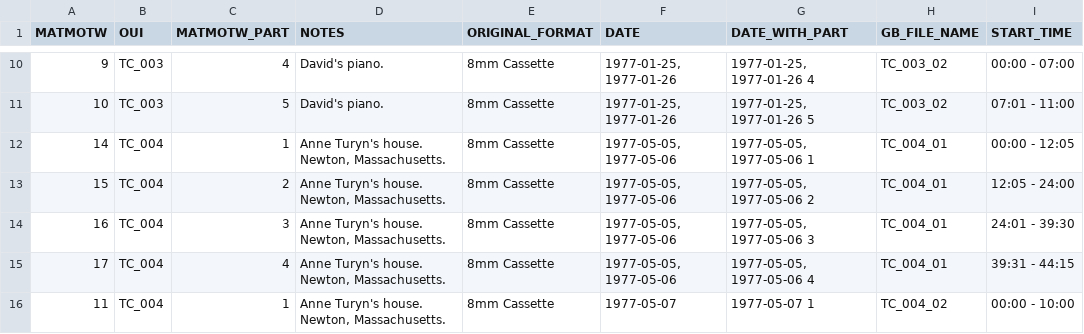
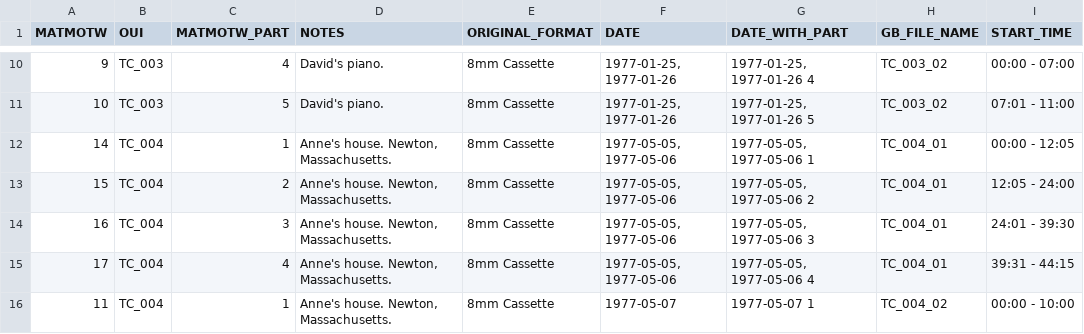
Before and after one commit to coryarcangel/music-and-the-mind-of-the-world, a CSV file: _data/master.csv, drawn as a sheet; only a part is shown, gaps mark what is left out; the diff covers the shown part only; the diff names each change by its address in the sheet, - before the commit and + after, or states it on an @@ line.

```diff
--- a/_data/master.csv
+++ b/_data/master.csv
-D12:D16 (NOTES): Anne Turyn's house. Newton, Massachusetts.
+D12:D16 (NOTES): Anne's house. Newton, Massachusetts.
```
Also changed, not shown: 43 edited cells elsewhere in this file, 5 other files.
